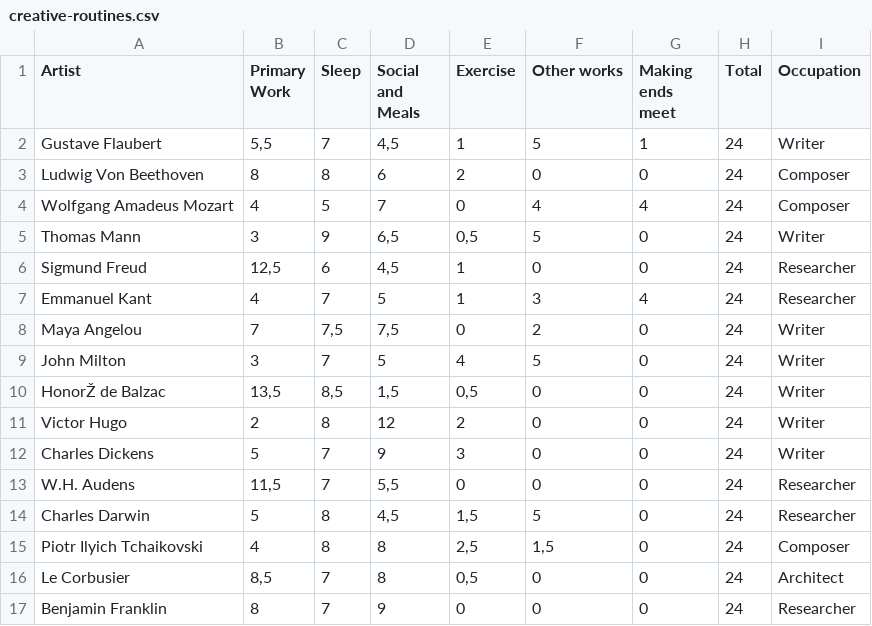
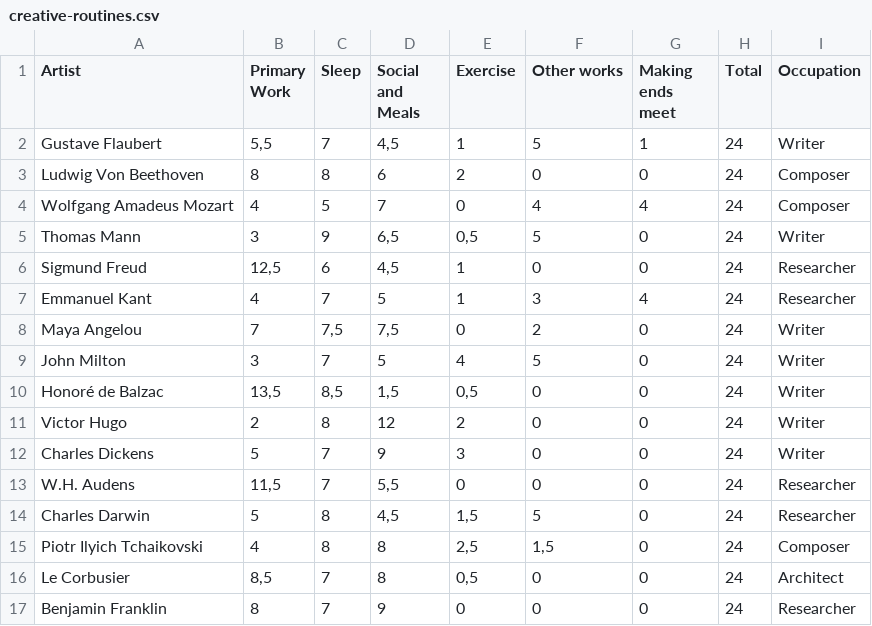
Before and after one commit to fpfaende/UM02, a CSV file: creative-routines.csv, drawn as a sheet; the diff names each change by its address in the sheet, - before the commit and + after, or states it on an @@ line.

```diff
--- a/creative-routines.csv
+++ b/creative-routines.csv
-A10 (Artist): HonorŽ de Balzac
+A10 (Artist): Honoré de Balzac
```
Also changed, not shown: 1 other file.
